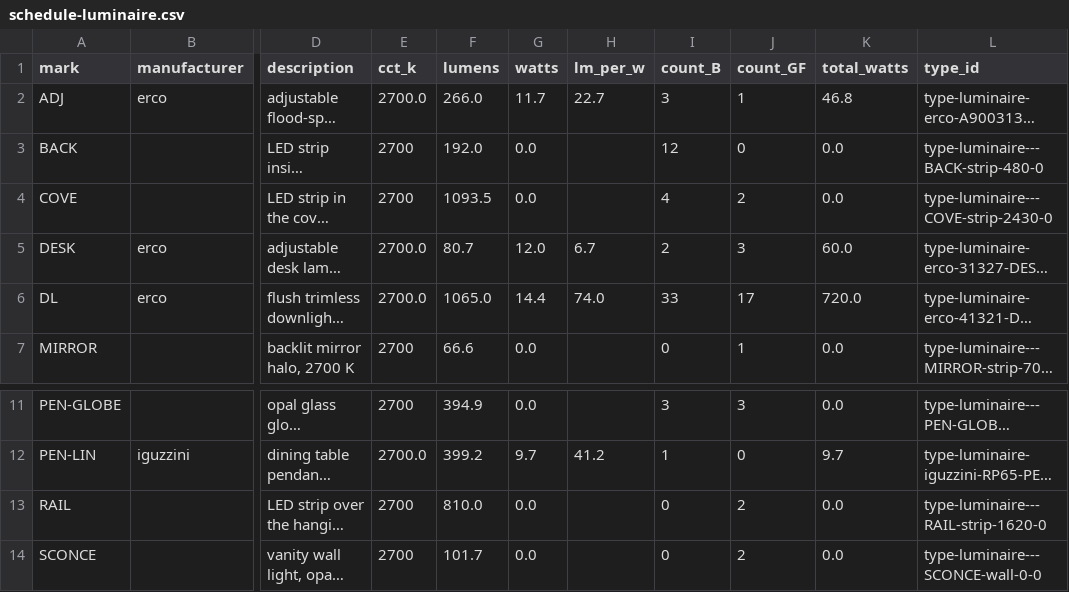
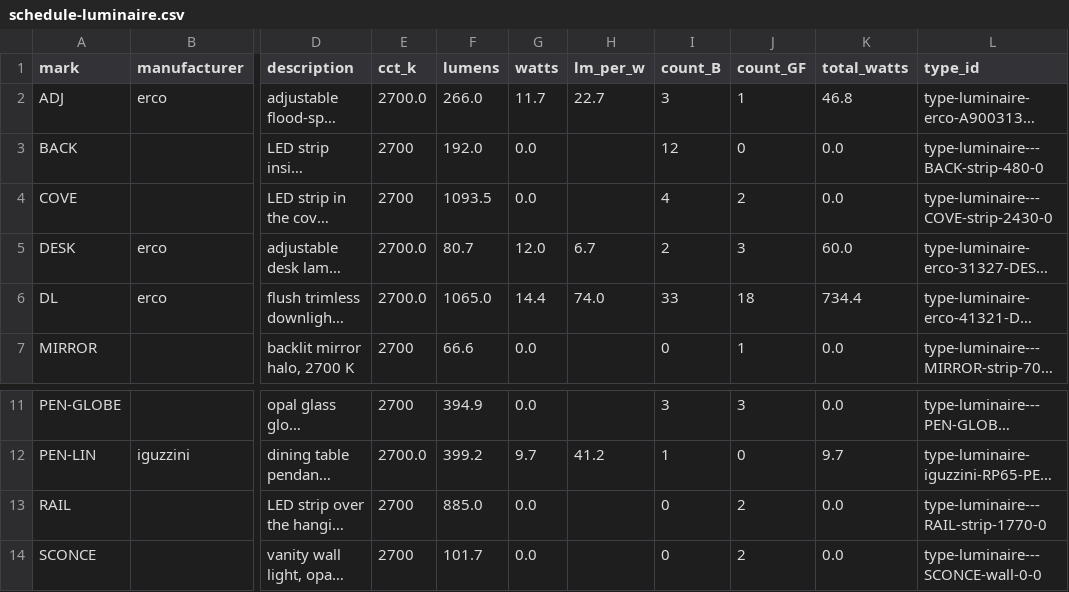
Before and after one commit to MKamel1/villa-designer, a CSV file: src/archpipe/documents/samples/schedule-luminaire.csv, drawn as a sheet; only a part is shown, gaps mark what is left out; long unchanged cells end in …; the diff names each change by its address in the sheet, - before the commit and + after, or states it on an @@ line.

Commit message:
DF: merge-time fixes: hers module order, receipts DF5/DF6, frozen counts, regenerated lighting data on the merged tree

```diff
--- a/src/archpipe/documents/samples/schedule-luminaire.csv
+++ b/src/archpipe/documents/samples/schedule-luminaire.csv
-J6 (count_GF): 17
+J6 (count_GF): 18
-K6 (total_watts): 720.0
+K6 (total_watts): 734.4
-F13 (lumens): 810.0
+F13 (lumens): 885.0
-L13 (type_id): type-luminaire---RAIL-strip-1620-0
+L13 (type_id): type-luminaire---RAIL-strip-1770-0
```
Also changed, not shown: 54 other files.
